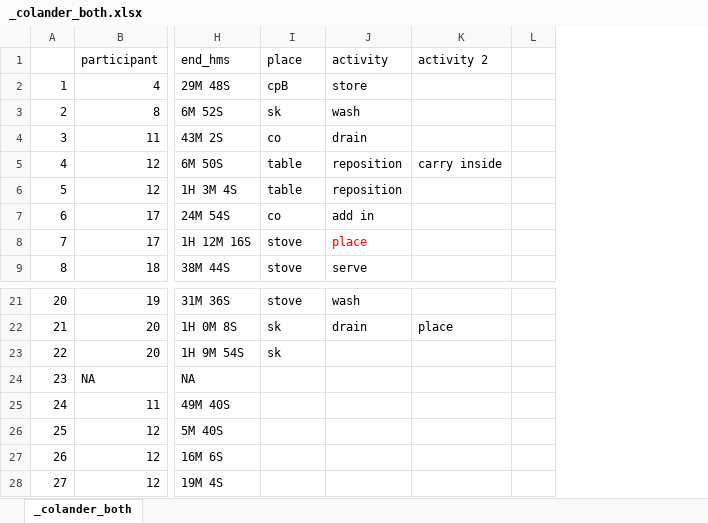
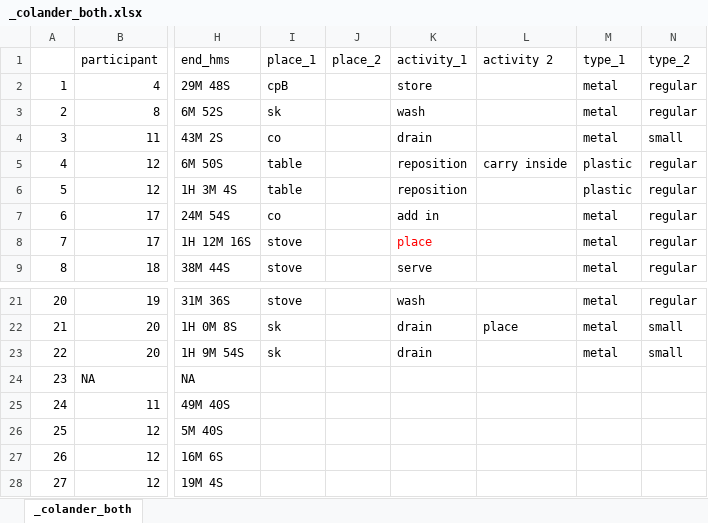
Before and after one commit to GustavoBerumen/CookingProject, an Excel workbook: outputs/u/_colander_both.xlsx, sheet _colander_both, drawn as a sheet; only a part is shown, gaps mark what is left out; values as stored, in another font and other column widths than the file's, no borders; removed rows and columns are numbered as before the commit, all else as after; the diff names each change by its address in the sheet, - before the commit and + after, or states it on an @@ line.

```diff
--- a/outputs/u/_colander_both.xlsx (sheet _colander_both)
+++ b/outputs/u/_colander_both.xlsx (sheet _colander_both)
+column J, row 1: place_2
-column L, empty
+column M, rows 1-9: type_1 | metal | metal | metal | plastic | plastic | metal | metal | metal; rows 21-23: all metal
+column N, rows 1-9: type_2 | regular | regular | small | regular | regular | regular | regular | regular; rows 21-23: regular | small | small
-I1: place
+I1: place_1
-K1: activity
+K1: activity_1
-K23: (empty)
+K23: drain
```
Also changed, not shown: outputs/c/_alumFoil_both.xlsx, 4 other files.
